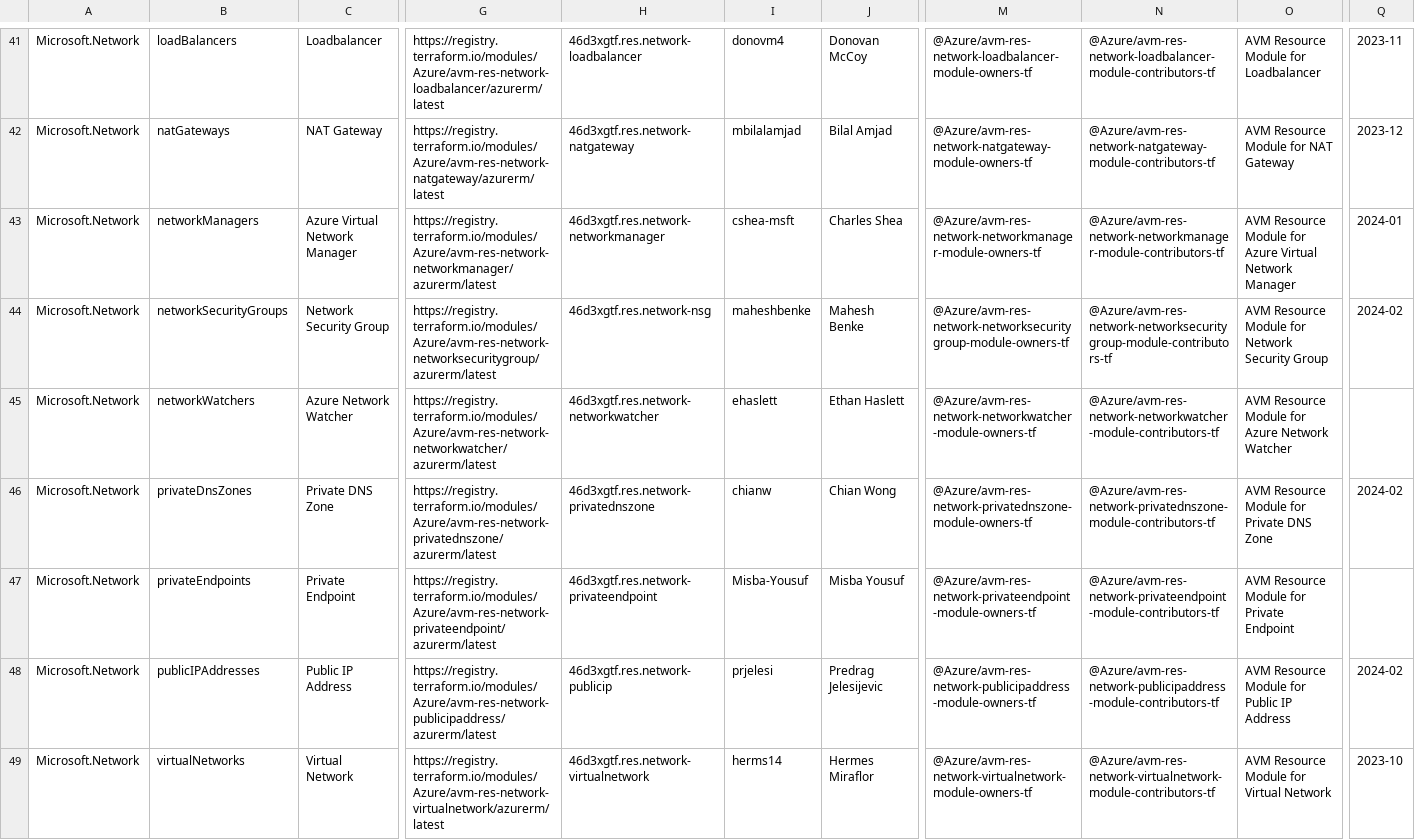
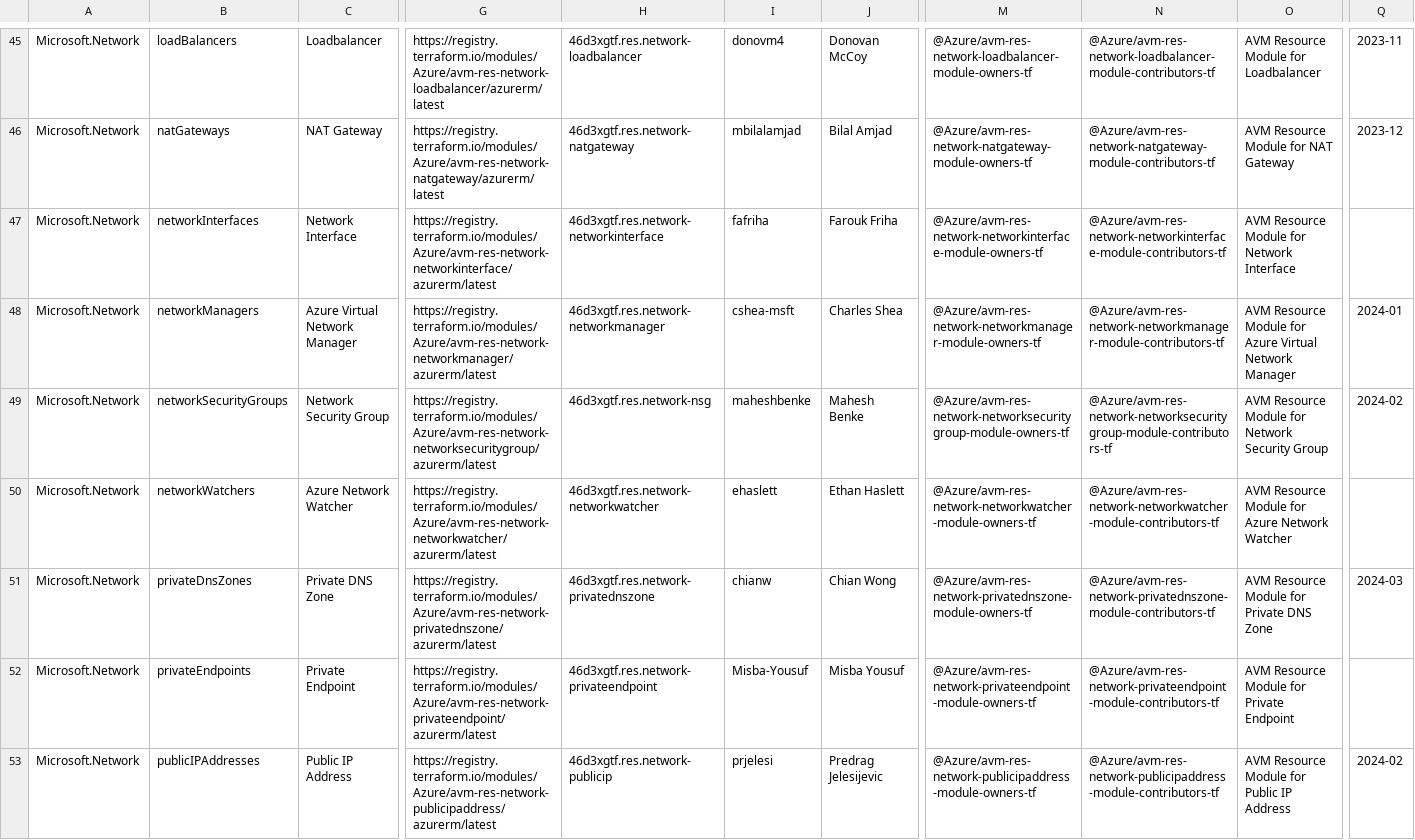
Before and after one commit to Azure/Azure-Verified-Modules, a CSV file: docs/static/module-indexes/TerraformResourceModules.csv, drawn as a sheet; only a part is shown, gaps mark what is left out; the shorter side is filled out with more unchanged rows; addresses are those after the commit; rows hold the shown columns only; the diff covers the shown part only; the diff names each change by its address in the sheet, - before the commit and + after, or states it on an @@ line.

Commit message:
Index Update

```diff
--- a/docs/static/module-indexes/TerraformResourceModules.csv
+++ b/docs/static/module-indexes/TerraformResourceModules.csv
+row 47: Microsoft.Network | networkInterfaces | Network Interface | https://registry.terraform.io/modules/Azure/avm-res-network-networkinterface/azurerm/latest | 46d3xgtf.res.network-networkinterface | fafriha | Farouk Friha | @Azure/avm-res-network-networkinterface-module-owners-tf | @Azure/avm-res-network-networkinterface-module-contributors-tf | AVM Resource Module for Network Interface
-Q51: 2024-02
+Q51: 2024-03
```
Also changed, not shown: 6 added rows and 12 edited cells elsewhere in this file, docs/static/module-indexes/TerraformPatternModules.csv.
